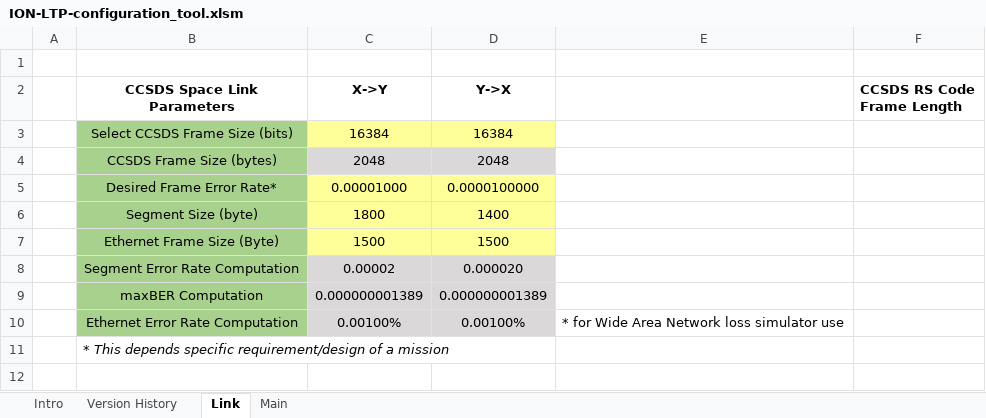
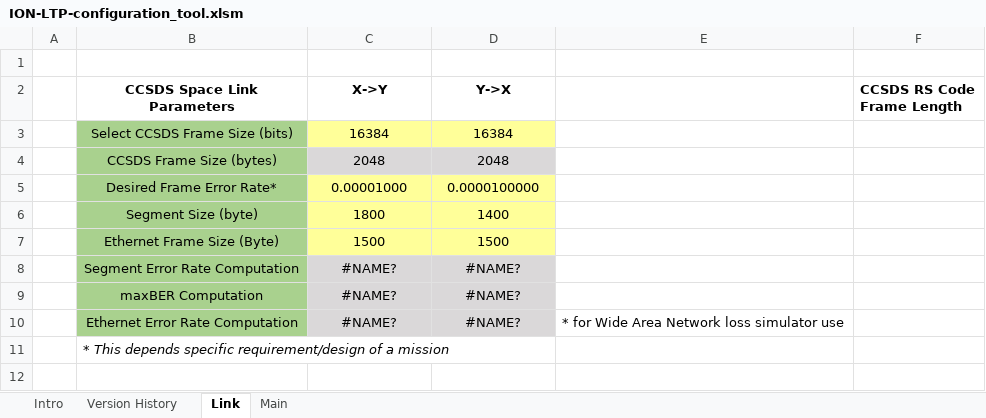
Before and after one commit to nasa-jpl/ION-DTN, an Excel workbook: ION-LTP-configuration_tool.xlsm, sheet Link, drawn as a sheet; only a part is shown; values as stored, in another font and other column widths than the file's, no borders; charts and pictures not drawn; the diff names each change by its address in the sheet, - before the commit and + after, or states it on an @@ line.

```diff
--- a/ION-LTP-configuration_tool.xlsm (sheet Link)
+++ b/ION-LTP-configuration_tool.xlsm (sheet Link)
-C8 (X->Y): 0.00002
+C8 (X->Y): #NAME?
-D8 (Y->X): 0.000020
+D8 (Y->X): #NAME?
-C9 (X->Y): 0.000000001389
+C9 (X->Y): #NAME?
-D9 (Y->X): 0.000000001389
+D9 (Y->X): #NAME?
-C10 (X->Y): 0.00100%
+C10 (X->Y): #NAME?
-D10 (Y->X): 0.00100%
+D10 (Y->X): #NAME?
```
Also changed, not shown: sheet Main, sheet Version History, 1 other file.
